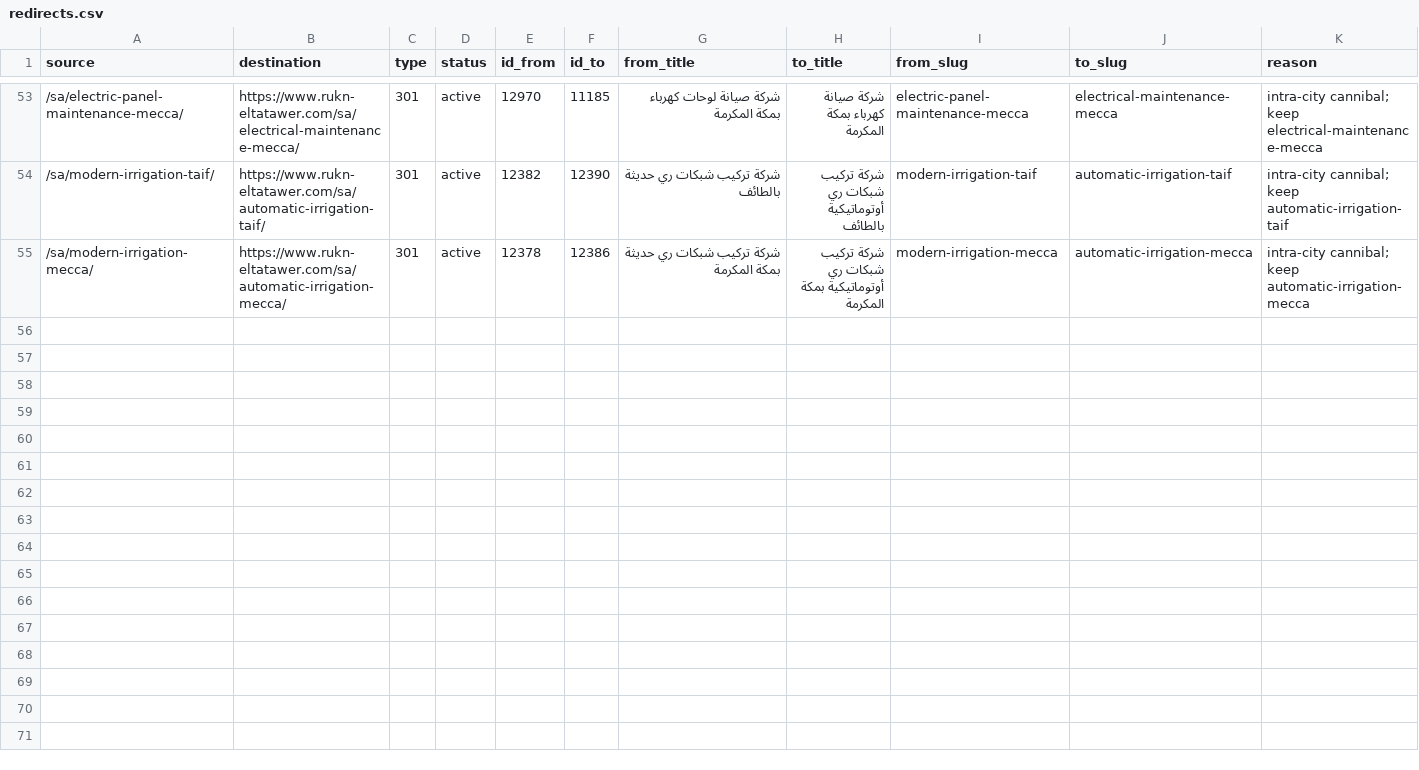
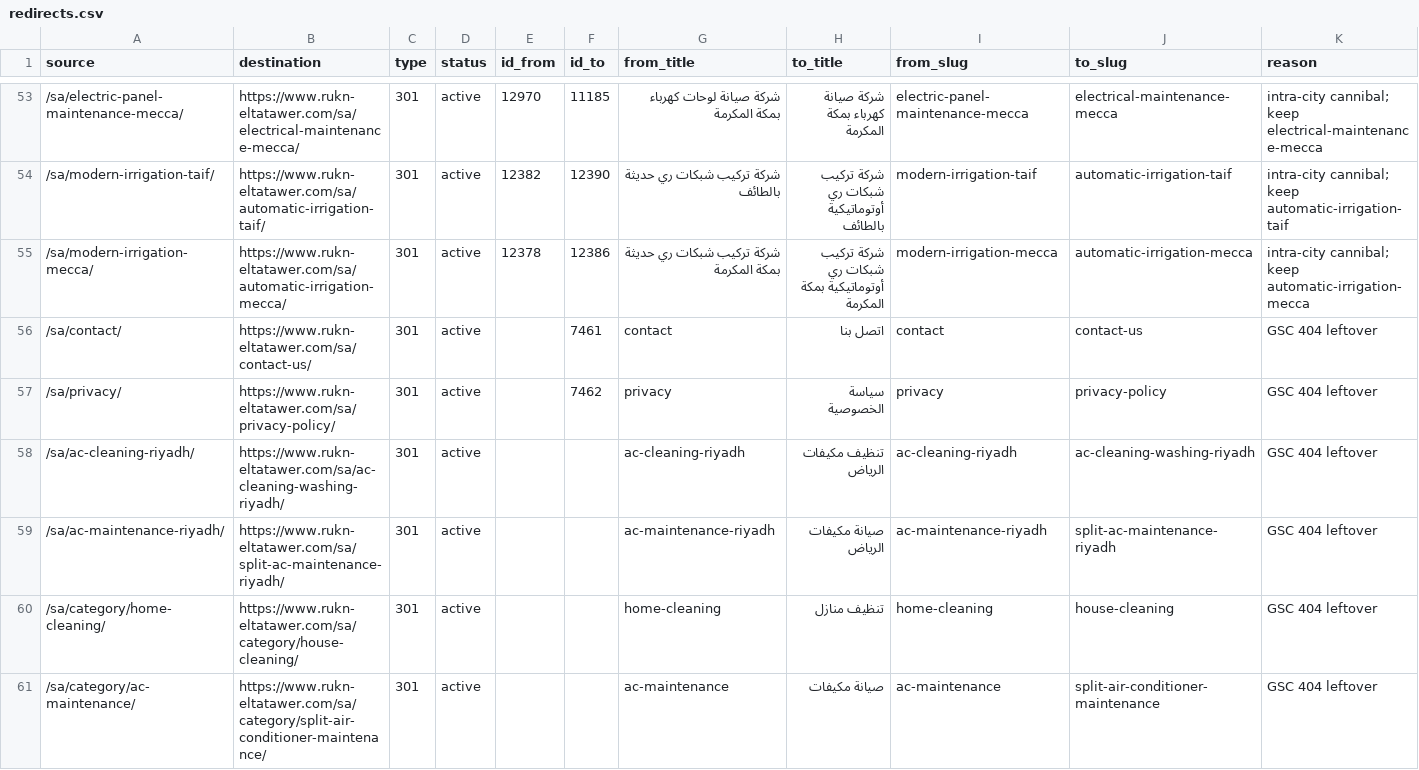
Before and after one commit to m-elsaad22/Rukn-Sa, a CSV file: audit/seo-fix/redirects.csv, drawn as a sheet; only a part is shown, gaps mark what is left out; the diff names each change by its address in the sheet, - before the commit and + after, or states it on an @@ line.

```diff
--- a/audit/seo-fix/redirects.csv
+++ b/audit/seo-fix/redirects.csv
+row 56: /sa/contact/ | https://www.rukn-eltatawer.com/sa/contact-us/ | 301 | active |  | 7461 | contact | اتصل بنا | contact | contact-us | GSC 404 leftover
+row 57: /sa/privacy/ | https://www.rukn-eltatawer.com/sa/privacy-policy/ | 301 | active |  | 7462 | privacy | سياسة الخصوصية | privacy | privacy-policy | GSC 404 leftover
+row 58: /sa/ac-cleaning-riyadh/ | https://www.rukn-eltatawer.com/sa/ac-cleaning-washing-riyadh/ | 301 | active |  |  | ac-cleaning-riyadh | تنظيف مكيفات الرياض | ac-cleaning-riyadh | ac-cleaning-washing-riyadh | GSC 404 leftover
+row 59: /sa/ac-maintenance-riyadh/ | https://www.rukn-eltatawer.com/sa/split-ac-maintenance-riyadh/ | 301 | active |  |  | ac-maintenance-riyadh | صيانة مكيفات الرياض | ac-maintenance-riyadh | split-ac-maintenance-riyadh | GSC 404 leftover
+row 60: /sa/category/home-cleaning/ | https://www.rukn-eltatawer.com/sa/category/house-cleaning/ | 301 | active |  |  | home-cleaning | تنظيف منازل | home-cleaning | house-cleaning | GSC 404 leftover
+row 61: /sa/category/ac-maintenance/ | https://www.rukn-eltatawer.com/sa/category/split-air-conditioner-maintenance/ | 301 | active |  |  | ac-maintenance | صيانة مكيفات | ac-maintenance | split-air-conditioner-maintenance | GSC 404 leftover
```
Also changed, not shown: 5 other files.
